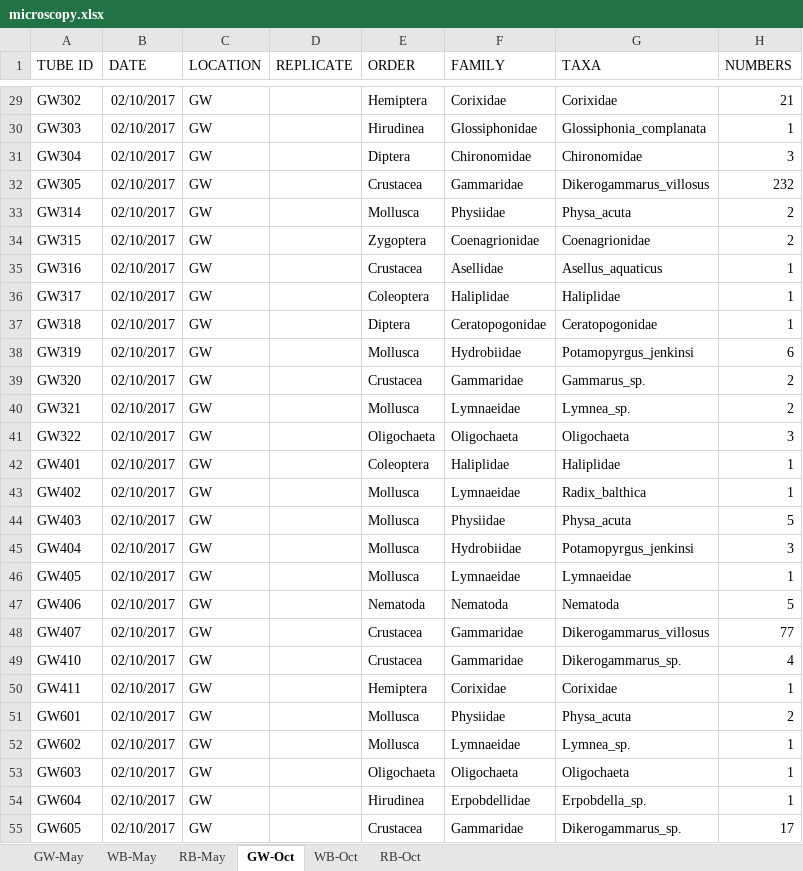
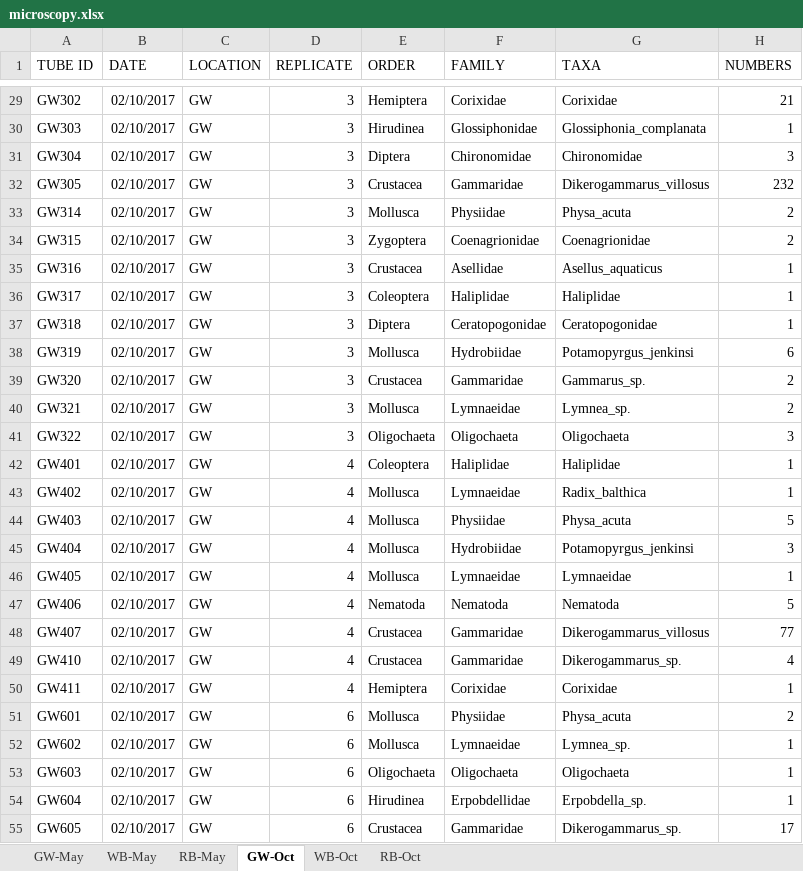
Before and after one commit to mbenucci/Dv_Gz_MATI, an Excel workbook: data/microscopy/microscopy.xlsx, sheet GW-Oct, drawn as a sheet; only a part is shown, gaps mark what is left out; values as stored, in another font and other column widths than the file's, no borders; the diff covers the shown part only; the diff names each change by its address in the sheet, - before the commit and + after, or states it on an @@ line.

```diff
--- a/data/microscopy/microscopy.xlsx (sheet GW-Oct)
+++ b/data/microscopy/microscopy.xlsx (sheet GW-Oct)
-D29:D41 (REPLICATE): (empty)
+D29:D41 (REPLICATE): 3
-D42:D50 (REPLICATE): (empty)
+D42:D50 (REPLICATE): 4
-D51:D55 (REPLICATE): (empty)
+D51:D55 (REPLICATE): 6
```
Also changed, not shown: 28 edited cells elsewhere in this sheet, 2 other files.
